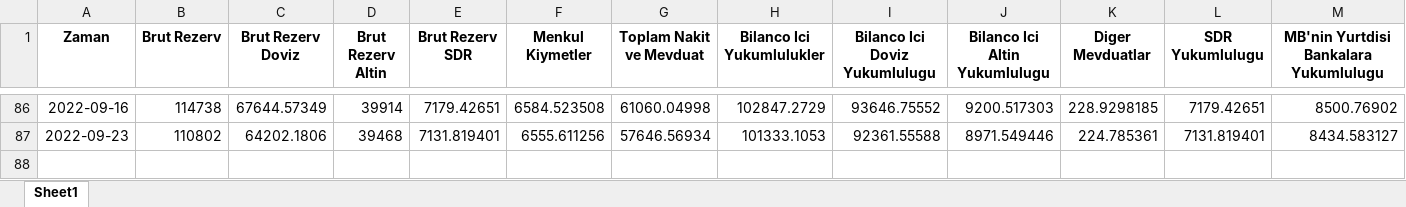
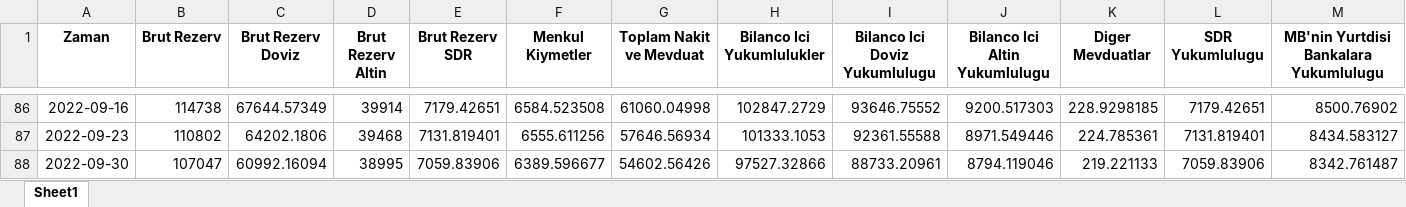
Before and after one commit to mb-reserves/mb-reserves.github.io, an Excel workbook: docs/Tablo.xlsx, sheet Sheet1, drawn as a sheet; only a part is shown, gaps mark what is left out; values as stored, in another font and other column widths than the file's, no borders; rows hold the shown columns only; the diff names each change by its address in the sheet, - before the commit and + after, or states it on an @@ line.

```diff
--- a/docs/Tablo.xlsx (sheet Sheet1)
+++ b/docs/Tablo.xlsx (sheet Sheet1)
+row 88: 2022-09-30 | 107047 | 60992.16094 | 38995 | 7059.83906 | 6389.596677 | 54602.56426 | 97527.32866 | 88733.20961 | 8794.119046 | 219.221133 | 7059.83906 | 8342.761487
```
Also changed, not shown: 3 other files.
